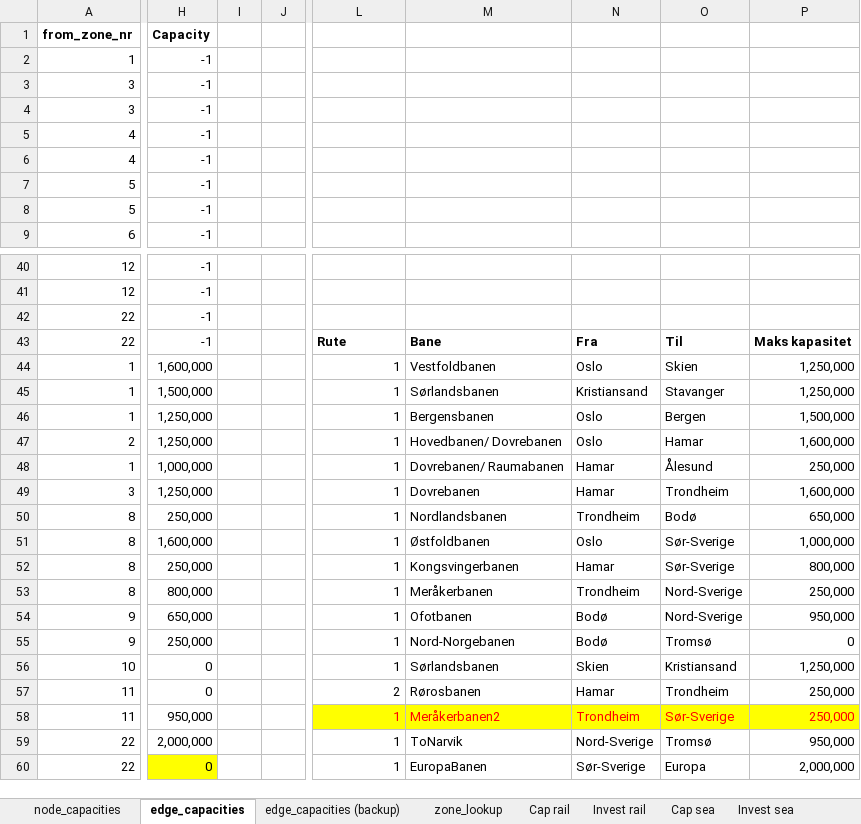
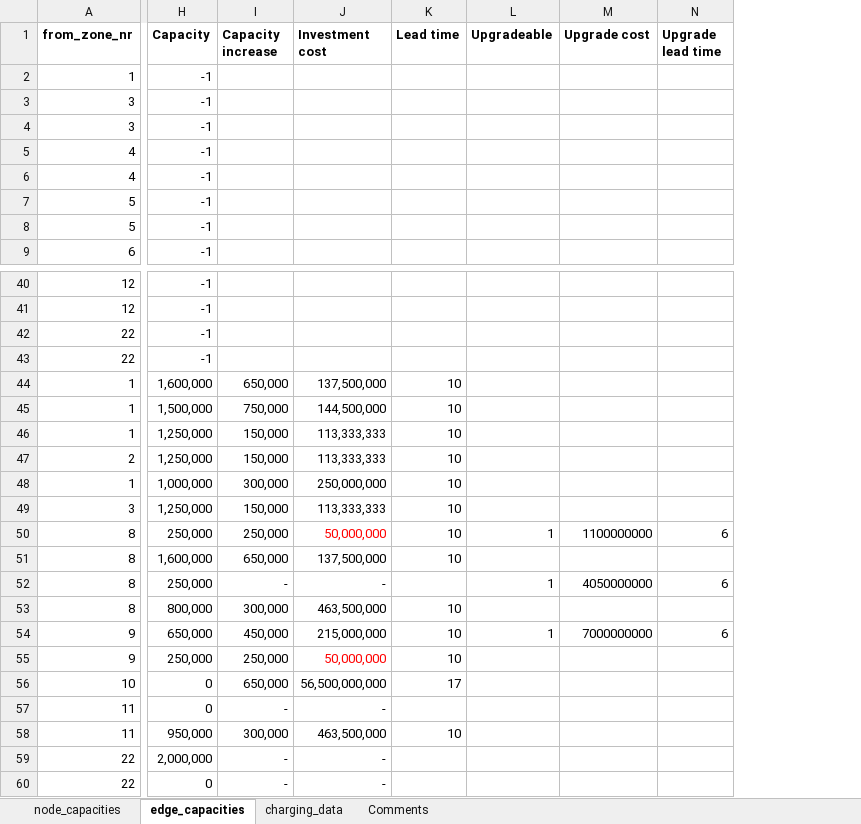
Before and after one commit to SteffenBakker/STraM_ntnu_development, an Excel workbook: Data/capacities_and_investments_new.xlsx, sheet edge_capacities, drawn as a sheet; only a part is shown, gaps mark what is left out; values as stored, in another font and other column widths than the file's, no borders; removed rows and columns are numbered as before the commit, all else as after; the diff covers the shown part only; the diff names each change by its address in the sheet, - before the commit and + after, or states it on an @@ line.

```diff
--- a/Data/capacities_and_investments_new.xlsx (sheet edge_capacities)
+++ b/Data/capacities_and_investments_new.xlsx (sheet edge_capacities)
-sheet tab: edge_capacities (backup)
-sheet tab: zone_lookup
-sheet tab: Cap rail
-sheet tab: Invest rail
-sheet tab: Cap sea
-sheet tab: Invest sea
+sheet tab: charging_data
-column I, empty
-column J, empty
+column I (Capacity increase), rows 44-60: 650,000 | 750,000 | 150,000 | 150,000 | 300,000 | 150,000 | 250,000 | 650,000 | - | 300,000 | 450,000 | 250,000 | 650,000 | - | 300,000 | - | -
+column J (Investment cost), rows 44-60: 137,500,000 | 144,500,000 | 113,333,333 | 113,333,333 | 250,000,000 | 113,333,333 | 50,000,000 | 137,500,000 | - | 463,500,000 | 215,000,000 | 50,000,000 | 56,500,000,000 | - | 463,500,000 | - | -
+column K (Lead time), rows 44-58: 10 | 10 | 10 | 10 | 10 | 10 | 10 | 10 |  | 10 | 10 | 10 | 17 |  | 10
-column M, rows 43-60: Bane | Vestfoldbanen | Sørlandsbanen | Bergensbanen | Hovedbanen/ Dovrebanen | Dovrebanen/ Raumabanen | Dovrebanen | Nordlandsbanen | Østfoldbanen | Kongsvingerbanen | Meråkerbanen | Ofotbanen | Nord-Norgebanen | Sørlandsbanen | Rørosbanen | Meråkerbanen2 | ToNarvik | EuropaBanen
-column N, rows 43-60: Fra | Oslo | Kristiansand | Oslo | Oslo | Hamar | Hamar | Trondheim | Oslo | Hamar | Trondheim | Bodø | Bodø | Skien | Hamar | Trondheim | Nord-Sverige | Sør-Sverige
-column O, rows 43-60: Til | Skien | Stavanger | Bergen | Hamar | Ålesund | Trondheim | Bodø | Sør-Sverige | Sør-Sverige | Nord-Sverige | Nord-Sverige | Tromsø | Kristiansand | Trondheim | Sør-Sverige | Tromsø | Europa
-column P, rows 43-60: Maks kapasitet | 1,250,000 | 1,250,000 | 1,500,000 | 1,600,000 | 250,000 | 1,600,000 | 650,000 | 1,000,000 | 800,000 | 250,000 | 950,000 | 0 | 1,250,000 | 250,000 | 250,000 | 950,000 | 2,000,000
+column M (Upgrade cost), rows 50-54: 1100000000 |  | 4050000000 |  | 7000000000
+column N (Upgrade lead time), rows 50-54: 6 |  | 6 |  | 6
-L1: (empty)
+L1: Upgradeable
-L43 (Upgradeable): Rute
+L43 (Upgradeable): (empty)
-L44:L49 (Upgradeable): 1
+L44:L49 (Upgradeable): (empty)
-L51 (Upgradeable): 1
+L51 (Upgradeable): (empty)
-L53 (Upgradeable): 1
+L53 (Upgradeable): (empty)
-L55:L56 (Upgradeable): 1
+L55:L56 (Upgradeable): (empty)
-L57 (Upgradeable): 2
+L57 (Upgradeable): (empty)
-L58:L60 (Upgradeable): 1
+L58:L60 (Upgradeable): (empty)
-L58 fill: #FFFF00
+L58 fill: none
-H60 fill: #FFFF00
+H60 fill: none
```
Also changed, not shown: 1 removed column elsewhere in this sheet, sheet node_capacities, sheet Comments, other sheet tabs, 1 other file.
